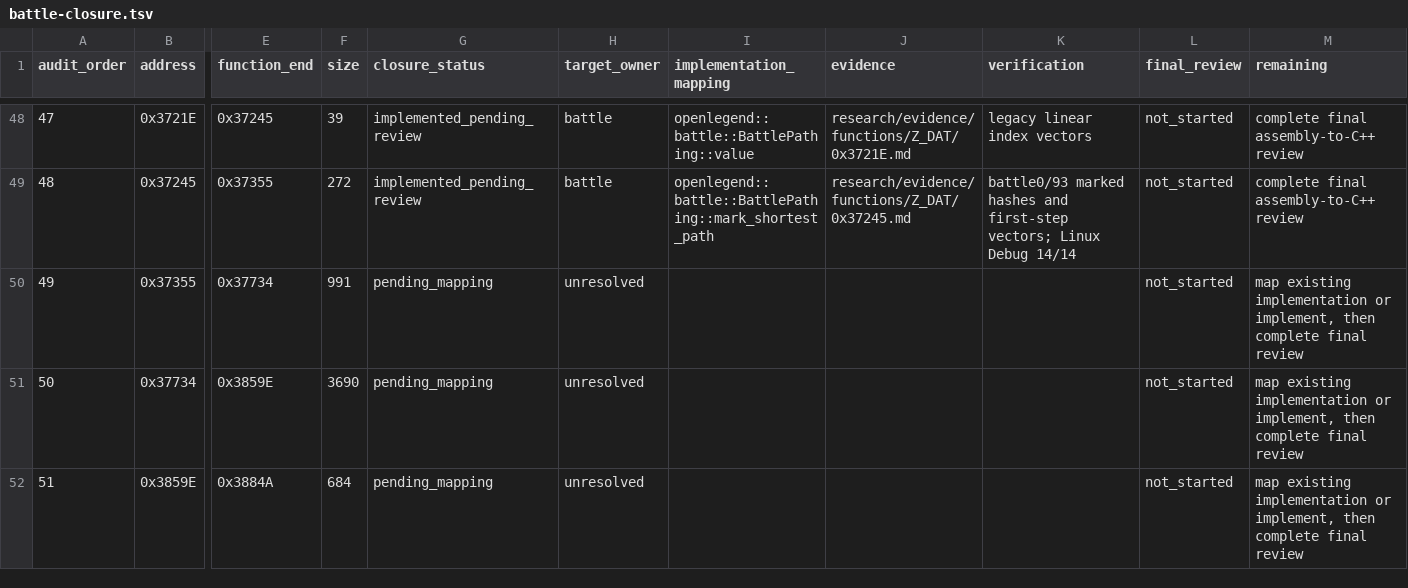
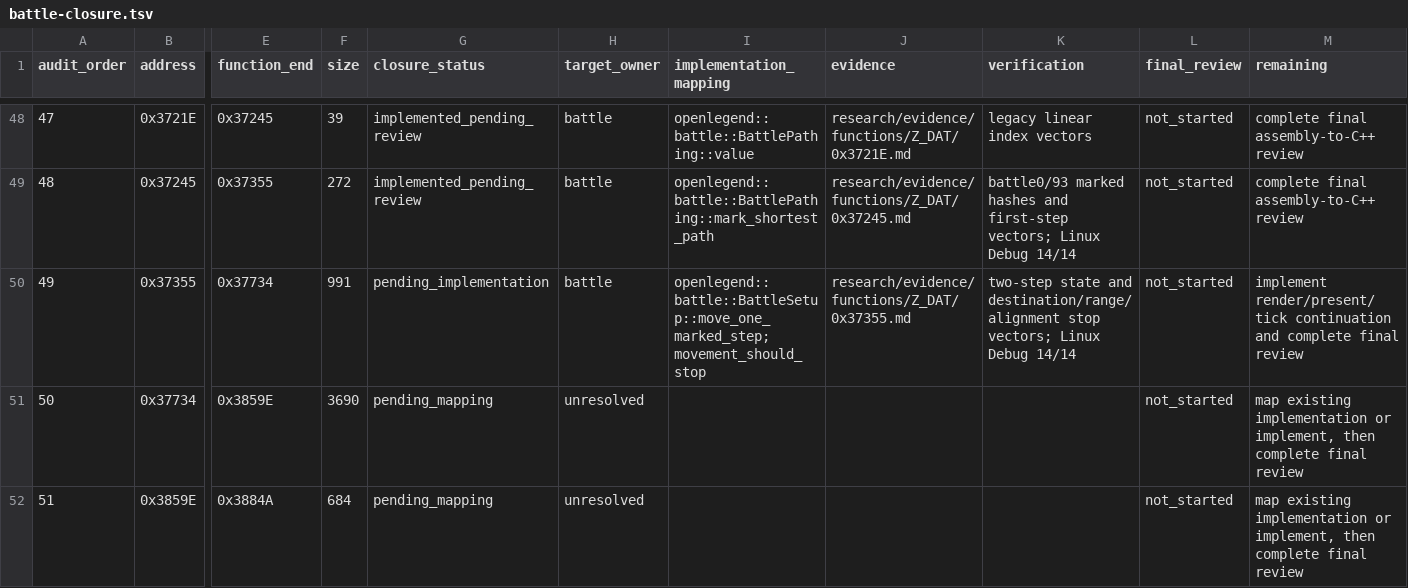
Before and after one commit to Ouroboros/OpenLegend, a TSV file: research/inventory/battle-closure.tsv, drawn as a sheet; only a part is shown, gaps mark what is left out; the diff names each change by its address in the sheet, - before the commit and + after, or states it on an @@ line.

Commit message:
feat: 战斗角色沿最短路径逐格更新位置和行动值
1. 每次推进一格并依原顺序搬移占位、更新坐标方向和角色图片。
2. 在原速度阈值扣减体力，每格扣减行动值，并保留16位回绕。
3. 固定目标格、射程、同横纵线和行动值耗尽停止分支，Linux Debug 14/14通过。

```diff
--- a/research/inventory/battle-closure.tsv
+++ b/research/inventory/battle-closure.tsv
-G50 (closure_status): pending_mapping
+G50 (closure_status): pending_implementation
-H50 (target_owner): unresolved
+H50 (target_owner): battle
-I50 (implementation_mapping): (empty)
+I50 (implementation_mapping): openlegend::battle::BattleSetup::move_one_marked_step; movement_should_stop
-J50 (evidence): (empty)
+J50 (evidence): research/evidence/functions/Z_DAT/0x37355.md
-K50 (verification): (empty)
+K50 (verification): two-step state and destination/range/alignment stop vectors; Linux Debug 14/14
-M50 (remaining): map existing implementation or implement, then complete final…
+M50 (remaining): implement render/present/tick continuation and complete final…
```
Also changed, not shown: research/inventory/module-function-ownership.tsv, 8 other files.
